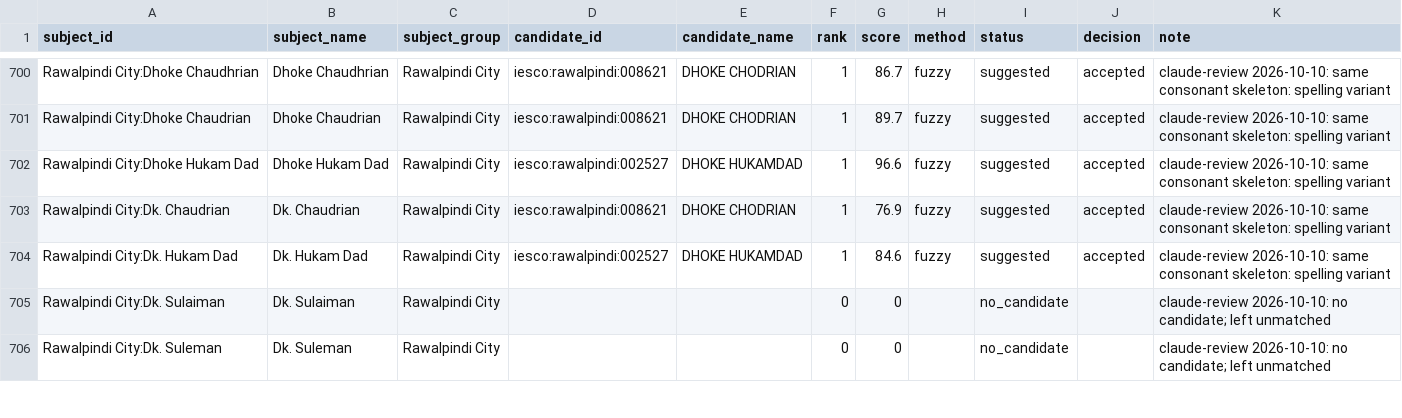
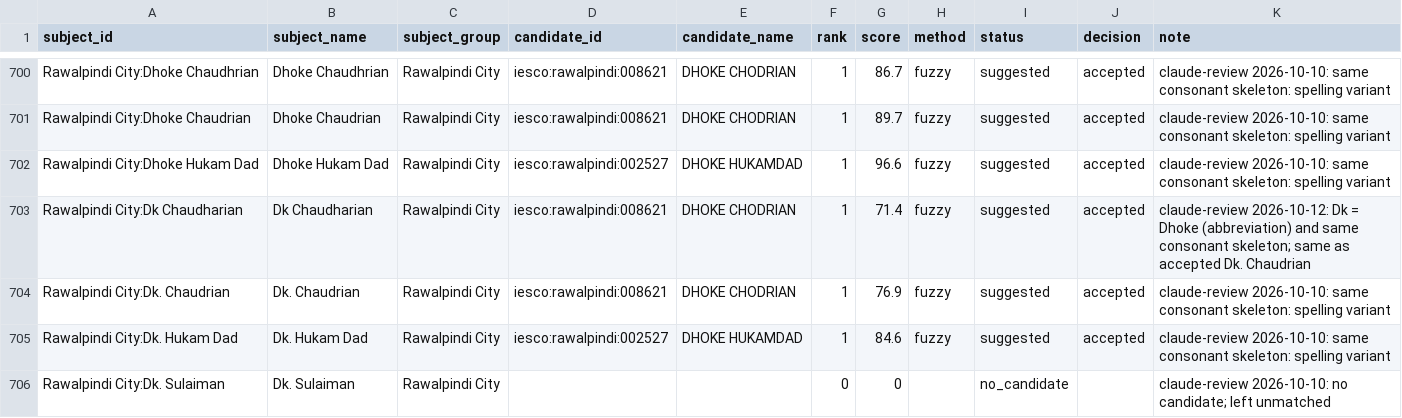
Before and after one commit to azzammasood/roshni-pipeline, a CSV file: dbt/seeds/review_press_feeder.csv, drawn as a sheet; only a part is shown, gaps mark what is left out; the shorter side is filled out with more unchanged rows; the diff names each change by its address in the sheet, - before the commit and + after, or states it on an @@ line.

```diff
--- a/dbt/seeds/review_press_feeder.csv
+++ b/dbt/seeds/review_press_feeder.csv
+row 703: Rawalpindi City:Dk Chaudharian | Dk Chaudharian | Rawalpindi City | iesco:rawalpindi:008621 | DHOKE CHODRIAN | 1 | 71.4 | fuzzy | suggested | accepted | claude-review 2026-10-12: Dk = Dhoke (abbreviation) and same consonant skeleton; same as accepted Dk. Chaudrian
```
